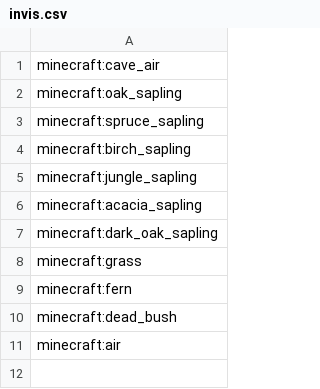
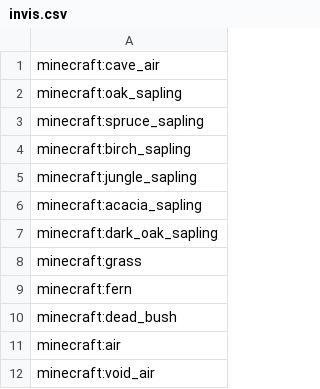
Before and after one commit to TakenouchiTR/Himeji, a CSV file: Himeji/src/Resources/invis.csv, drawn as a sheet.

Commit message:
Update the list of invisible block to include void air

```diff
--- a/Himeji/src/Resources/invis.csv
+++ b/Himeji/src/Resources/invis.csv
@@ -11 +11,2 @@ minecraft:dead_bush
 minecraft:air
+minecraft:void_air
```
